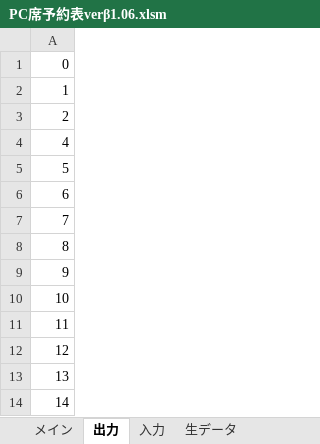
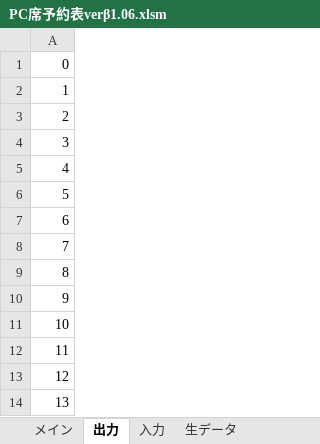
Before and after one commit to Yu0727Harada/xlAres, an Excel workbook: bin/PC席予約表verβ1.06.xlsm, sheet 出力, drawn as a sheet; values as stored, in another font and other column widths than the file's, no borders; charts and pictures not drawn; removed rows and columns are numbered as before the commit, all else as after; the diff names each change by its address in the sheet, - before the commit and + after, or states it on an @@ line.

```diff
--- a/bin/PC席予約表verβ1.06.xlsm (sheet 出力)
+++ b/bin/PC席予約表verβ1.06.xlsm (sheet 出力)
+row 4: 3
-row 14: 14
```
Also changed, not shown: sheet 入力, sheet シフト表, sheet メイン, sheet 生データ, sheet 重複チェック, formulas that keep their value, hidden cells, charts or pictures, bin/シフト表macro.xlsm, 18 other files.
